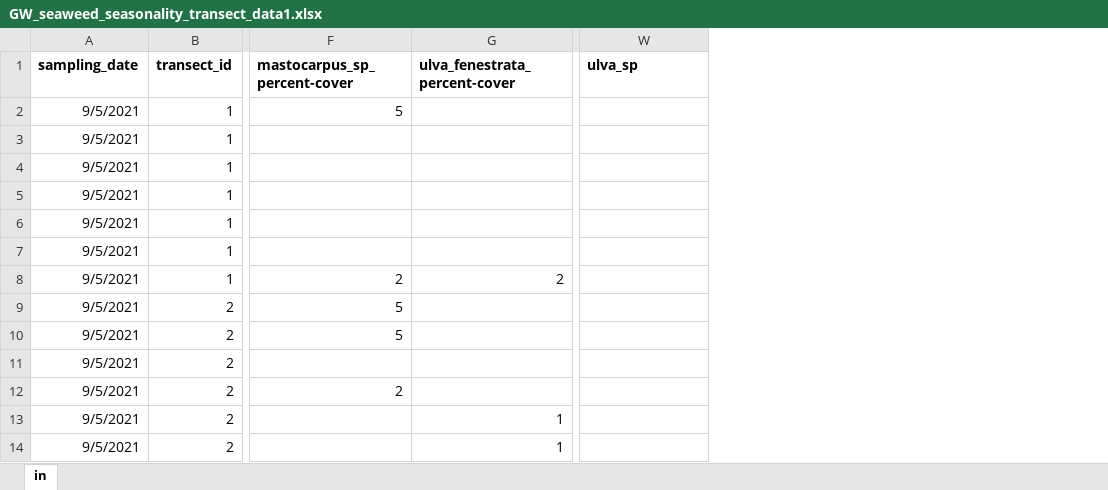
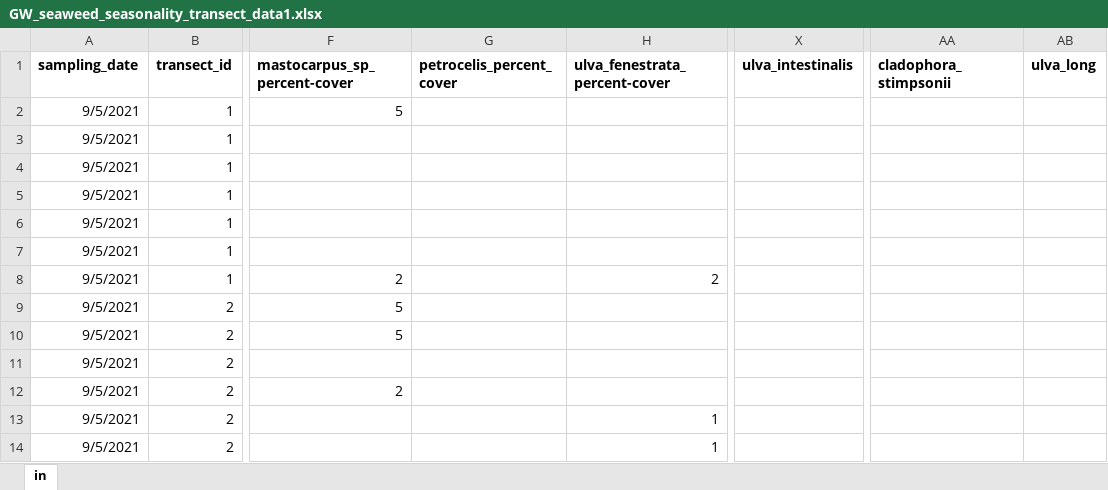
Before and after one commit to siobhanschenk/GW_seaweed_seasonality_transects, an Excel workbook: GW_seaweed_seasonality_transect_data1.xlsx, sheet in, drawn as a sheet; only a part is shown, gaps mark what is left out; values as stored, in another font and other column widths than the file's, no borders; addresses are those after the commit; the diff covers the shown part only; the diff names each change by its address in the sheet, - before the commit and + after, or states it on an @@ line.

Commit message:
april update

```diff
--- a/GW_seaweed_seasonality_transect_data1.xlsx (sheet in)
+++ b/GW_seaweed_seasonality_transect_data1.xlsx (sheet in)
+column G (petrocelis_percent_cover), empty
+column AA (cladophora_stimpsonii), empty
+column AB (ulva_long), empty
-X1: ulva_sp
+X1: ulva_intestinalis
```
Also changed, not shown: 72 added rows elsewhere in this sheet.
